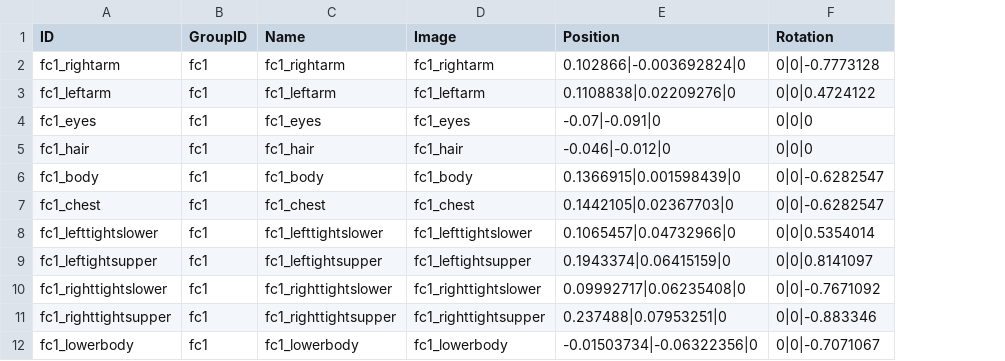
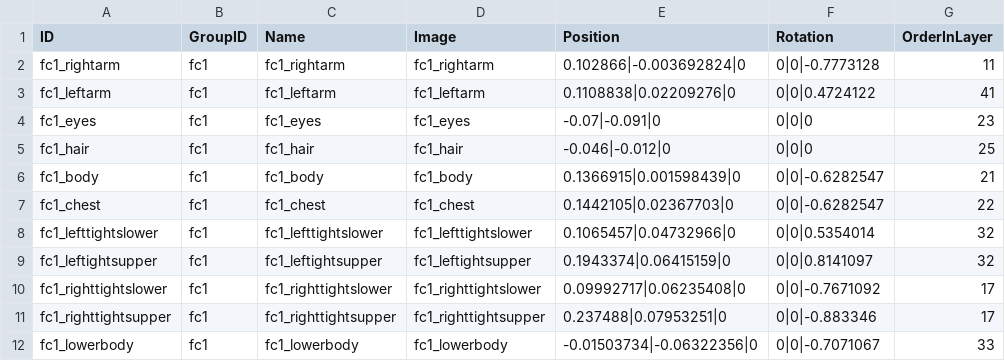
Before and after one commit to metatron/Zombie, a CSV file: Assets/Resources/Csv/Cloth.csv, drawn as a sheet; the diff names each change by its address in the sheet, - before the commit and + after, or states it on an @@ line.

Commit message:
constructing clothing logic

```diff
--- a/Assets/Resources/Csv/Cloth.csv
+++ b/Assets/Resources/Csv/Cloth.csv
+column G (OrderInLayer), rows 2-12: 11 | 41 | 23 | 25 | 21 | 22 | 32 | 32 | 17 | 17 | 33
```
Also changed, not shown: 12 other files.
